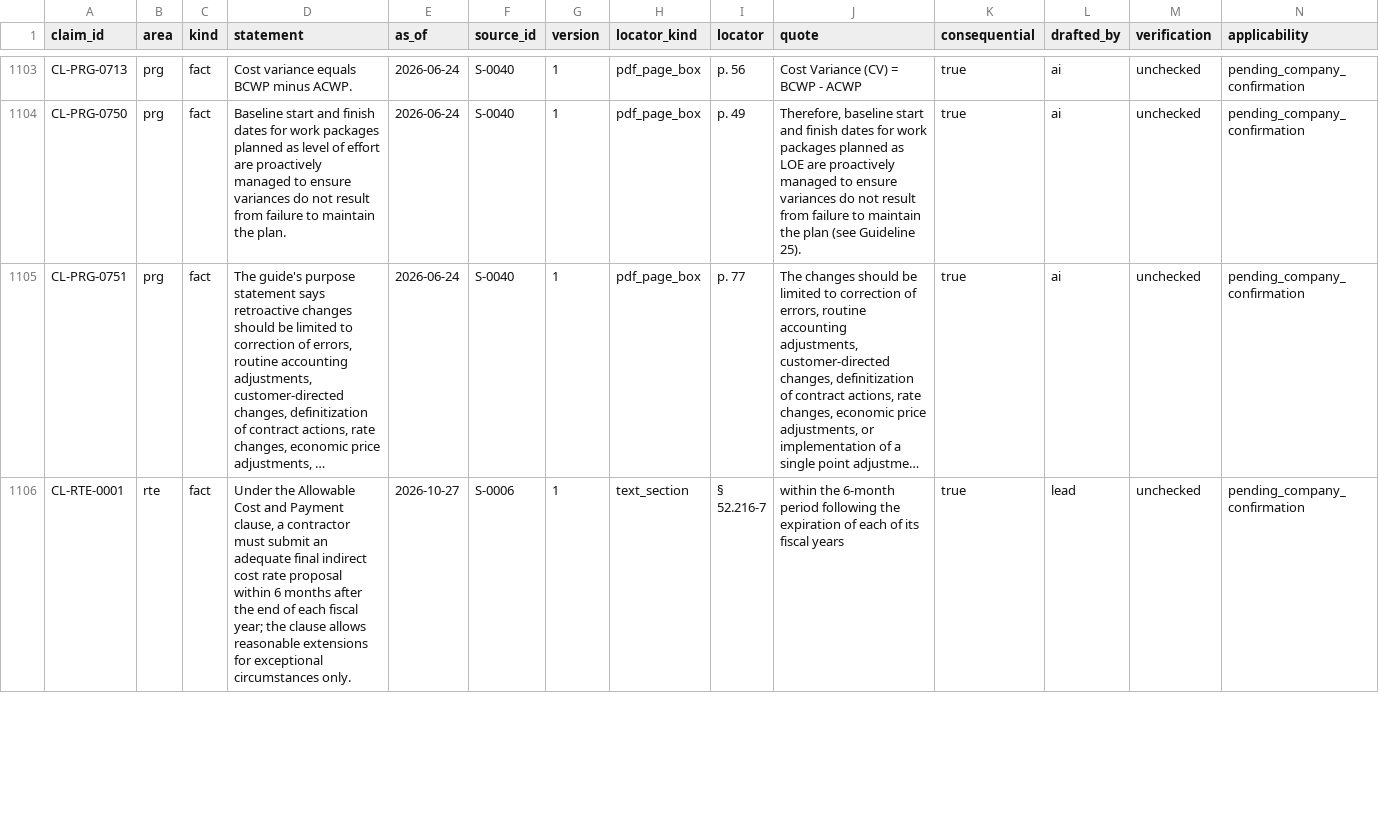
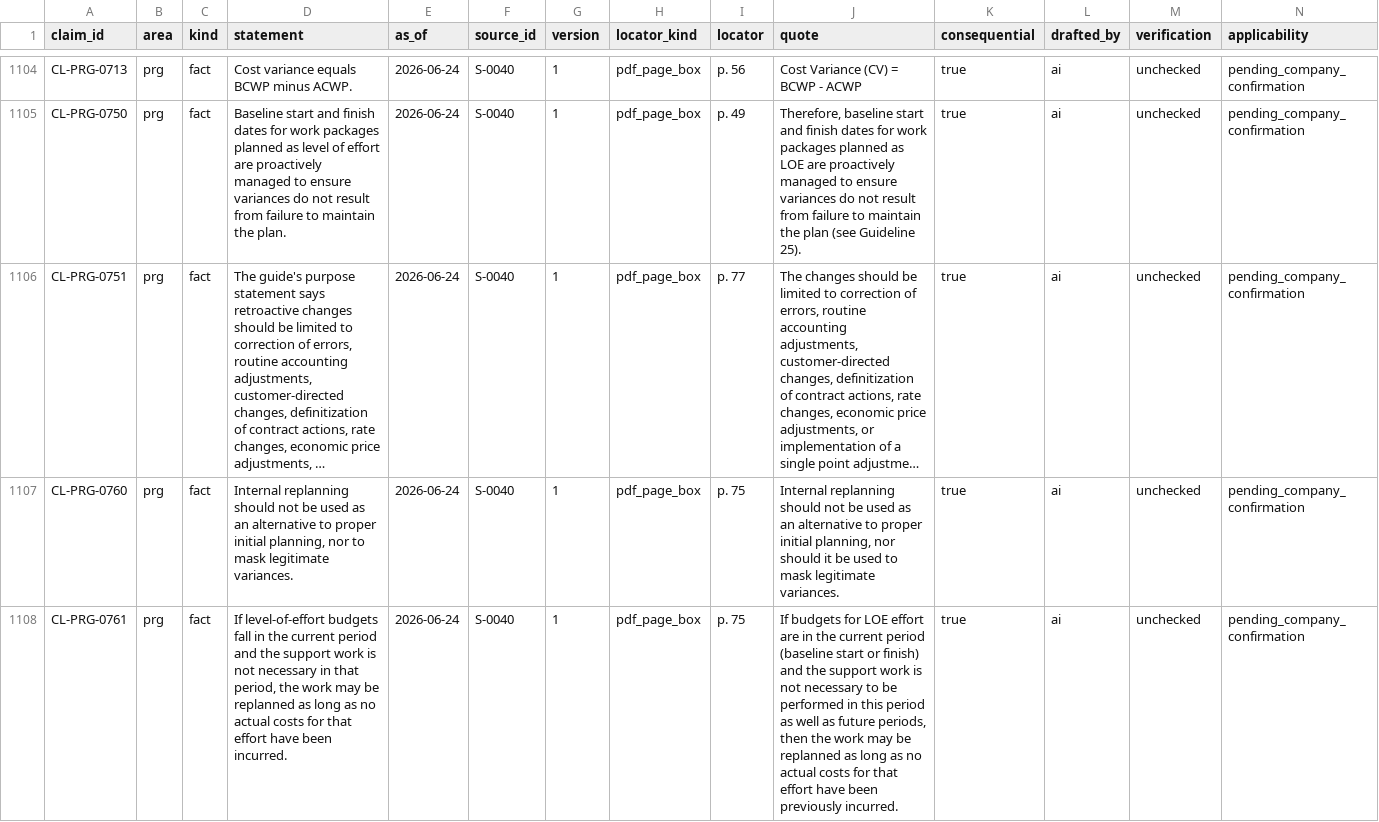
Before and after one commit to thetimmyman/fieldbook, a CSV file: corpus/registers/claims.csv, drawn as a sheet; only a part is shown, gaps mark what is left out; the shorter side is filled out with more unchanged rows; long unchanged cells end in …; rows hold the shown columns only; the diff covers the shown part only; the diff names each change by its address in the sheet, - before the commit and + after, or states it on an @@ line.

```diff
--- a/corpus/registers/claims.csv
+++ b/corpus/registers/claims.csv
+row 1107: CL-PRG-0760 | prg | fact | Internal replanning should not be used as an alternative to proper initial planning, nor to mask legitimate variances. | 2026-06-24 | S-0040 | 1 | pdf_page_box | p. 75 | Internal replanning should not be used as an alternative to proper initial planning, nor should it be used to mask legitimate variances. | true | ai | unchecked | pending_company_confirmation
+row 1108: CL-PRG-0761 | prg | fact | If level-of-effort budgets fall in the current period and the support work is not necessary in that period, the work may be replanned as long as no actual costs for that effort have been incurred. | 2026-06-24 | S-0040 | 1 | pdf_page_box | p. 75 | If budgets for LOE effort are in the current period (baseline start or finish) and the support work is not necessary to be performed in this period as well as future periods, then the work may be replanned as long as no actual costs for that effort have been previously incurred. | true | ai | unchecked | pending_company_confirmation
```
Also changed, not shown: 2 added rows elsewhere in this file, 2 other files.
